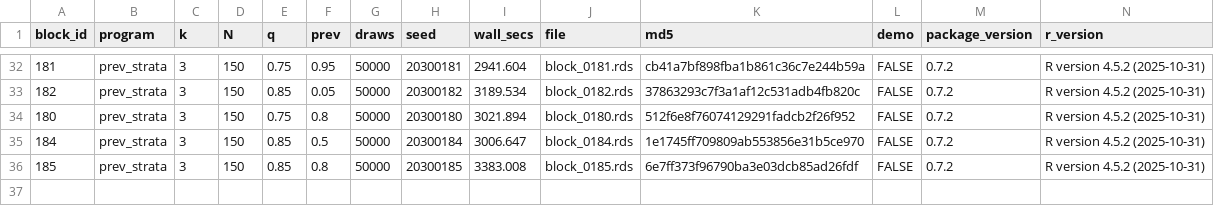
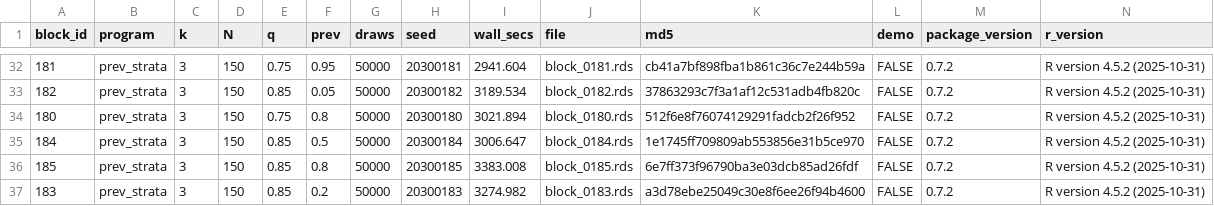
Before and after one commit to defense031/grassr, a CSV file: contrib/contributions/rachel-dill-gidaro-20260713-blocks150-194/bundle_manifest.csv, drawn as a sheet; only a part is shown, gaps mark what is left out; the diff names each change by its address in the sheet, - before the commit and + after, or states it on an @@ line.

Commit message:
block 183 (tail_topup)

```diff
--- a/contrib/contributions/rachel-dill-gidaro-20260713-blocks150-194/bundle_manifest.csv
+++ b/contrib/contributions/rachel-dill-gidaro-20260713-blocks150-194/bundle_manifest.csv
+row 37: 183 | prev_strata | 3 | 150 | 0.85 | 0.2 | 50000 | 20300183 | 3274.982 | block_0183.rds | a3d78ebe25049c30e8f6ee26f94b4600 | FALSE | 0.7.2 | R version 4.5.2 (2025-10-31)
```
Also changed, not shown: 1 other file.
